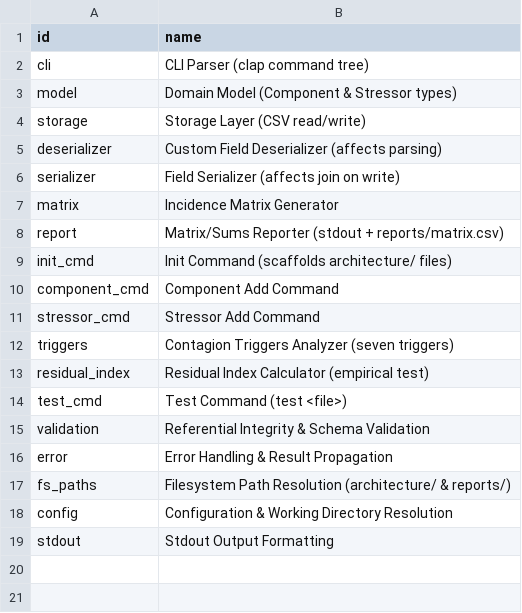
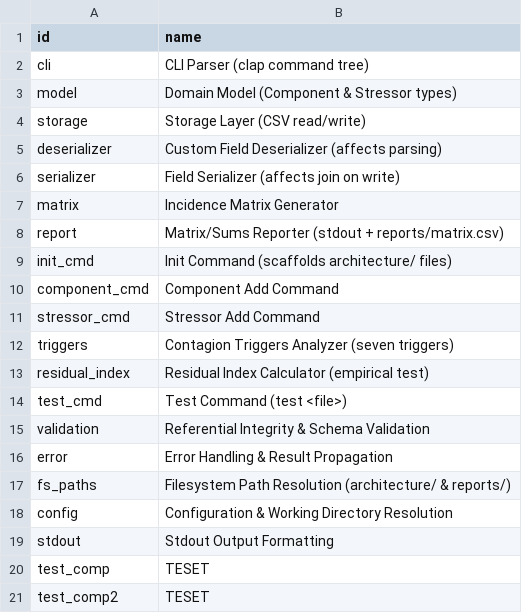
Before and after one commit to JonGeorge/residuality-cli, a CSV file: architecture/components.csv, drawn as a sheet; the diff names each change by its address in the sheet, - before the commit and + after, or states it on an @@ line.

```diff
--- a/architecture/components.csv
+++ b/architecture/components.csv
+row 20: test_comp | TESET
+row 21: test_comp2 | TESET
```
Also changed, not shown: architecture/stressors.csv.
